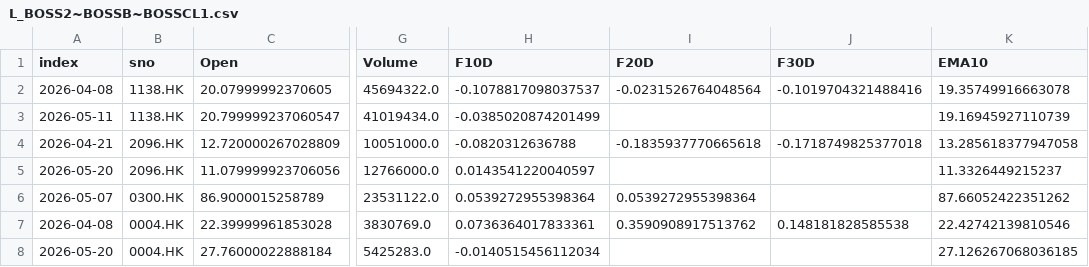
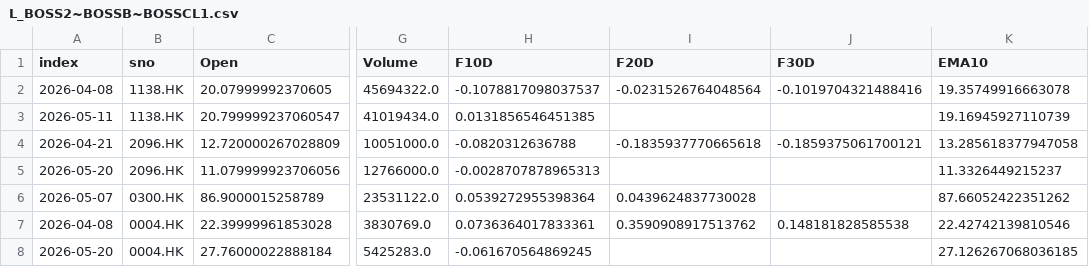
Before and after one commit to PatchQ/MFS, a CSV file: Data/Result/L_BOSS2~BOSSB~BOSSCL1.csv, drawn as a sheet; only a part is shown, gaps mark what is left out; the diff names each change by its address in the sheet, - before the commit and + after, or states it on an @@ line.

```diff
--- a/Data/Result/L_BOSS2~BOSSB~BOSSCL1.csv
+++ b/Data/Result/L_BOSS2~BOSSB~BOSSCL1.csv
-H3 (F10D): -0.0385020874201499
+H3 (F10D): 0.0131856546451385
-J4 (F30D): -0.1718749825377018
+J4 (F30D): -0.1859375061700121
-H5 (F10D): 0.0143541220040597
+H5 (F10D): -0.0028707878965313
-I6 (F20D): 0.0539272955398364
+I6 (F20D): 0.0439624837730028
-H8 (F10D): -0.0140515456112034
+H8 (F10D): -0.061670564869245
```
Also changed, not shown: Data/Result/L_BOSSB.csv, Data/Result/L_HFH.csv, 8 other files.
